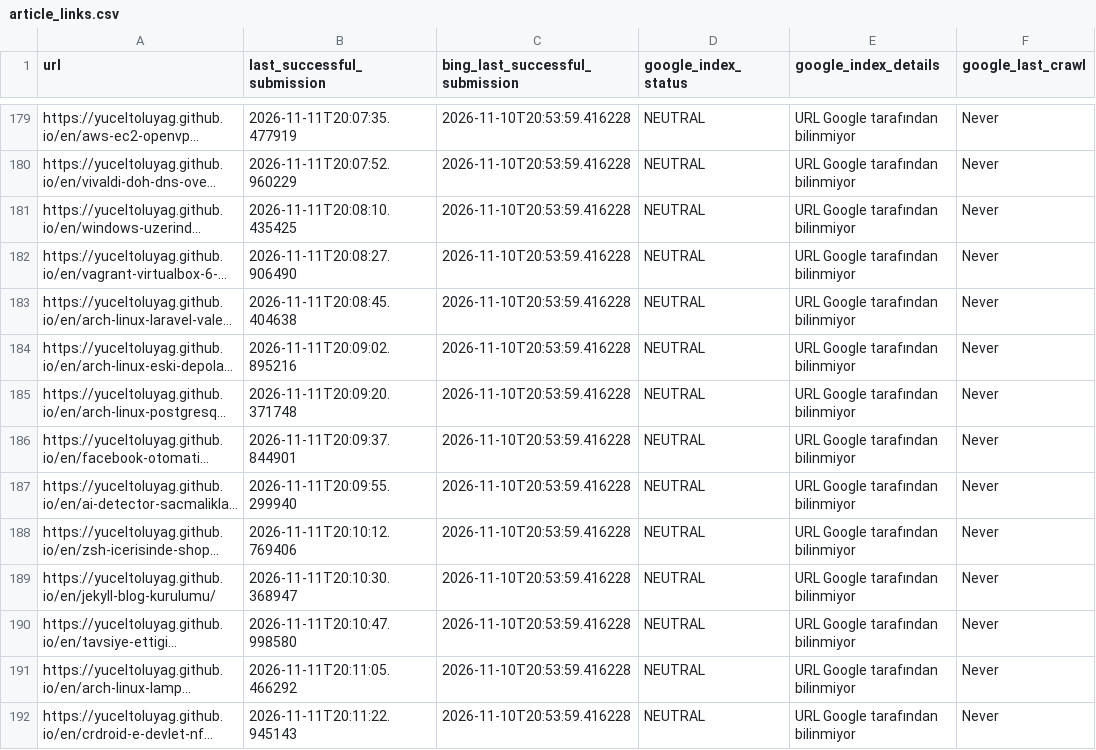
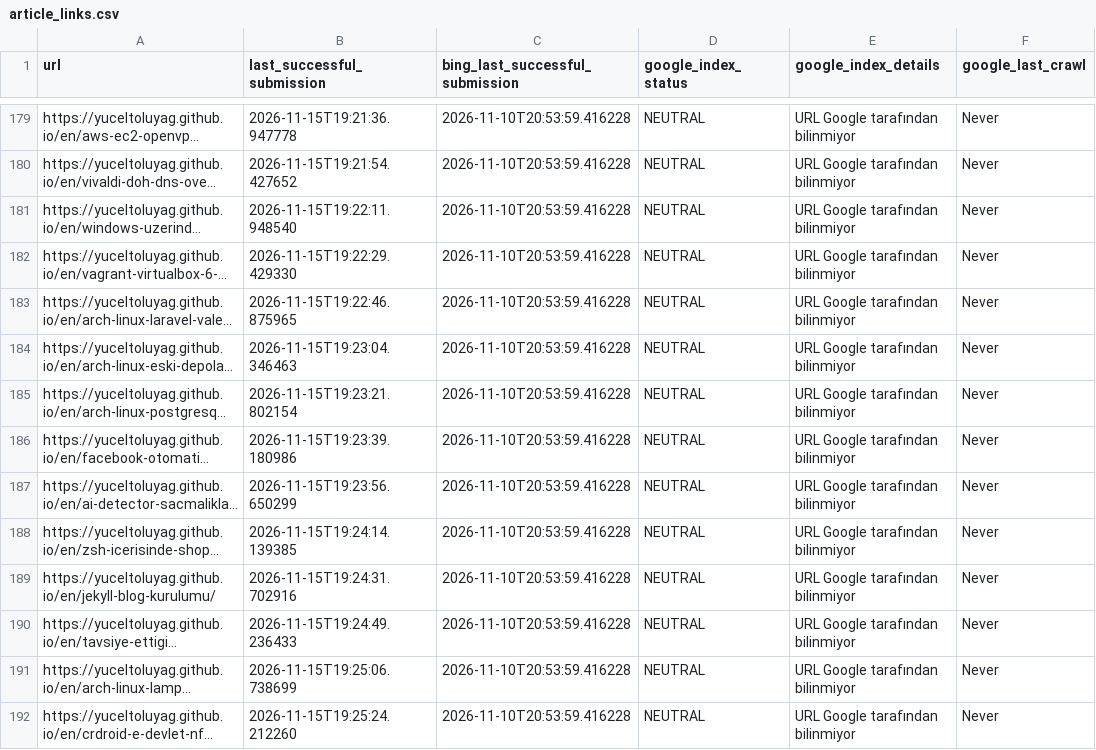
Before and after one commit to yuceltoluyag/google-indexing-tool, a CSV file: article_links.csv, drawn as a sheet; only a part is shown, gaps mark what is left out; long unchanged cells end in …; the diff covers the shown part only; the diff names each change by its address in the sheet, - before the commit and + after, or states it on an @@ line.

```diff
--- a/article_links.csv
+++ b/article_links.csv
-B179 (last_successful_submission): 2026-11-11T20:07:35.477919
+B179 (last_successful_submission): 2026-11-15T19:21:36.947778
-B180 (last_successful_submission): 2026-11-11T20:07:52.960229
+B180 (last_successful_submission): 2026-11-15T19:21:54.427652
-B181 (last_successful_submission): 2026-11-11T20:08:10.435425
+B181 (last_successful_submission): 2026-11-15T19:22:11.948540
-B182 (last_successful_submission): 2026-11-11T20:08:27.906490
+B182 (last_successful_submission): 2026-11-15T19:22:29.429330
-B183 (last_successful_submission): 2026-11-11T20:08:45.404638
+B183 (last_successful_submission): 2026-11-15T19:22:46.875965
-B184 (last_successful_submission): 2026-11-11T20:09:02.895216
+B184 (last_successful_submission): 2026-11-15T19:23:04.346463
-B185 (last_successful_submission): 2026-11-11T20:09:20.371748
+B185 (last_successful_submission): 2026-11-15T19:23:21.802154
-B186 (last_successful_submission): 2026-11-11T20:09:37.844901
+B186 (last_successful_submission): 2026-11-15T19:23:39.180986
-B187 (last_successful_submission): 2026-11-11T20:09:55.299940
+B187 (last_successful_submission): 2026-11-15T19:23:56.650299
-B188 (last_successful_submission): 2026-11-11T20:10:12.769406
+B188 (last_successful_submission): 2026-11-15T19:24:14.139385
-B189 (last_successful_submission): 2026-11-11T20:10:30.368947
+B189 (last_successful_submission): 2026-11-15T19:24:31.702916
-B190 (last_successful_submission): 2026-11-11T20:10:47.998580
+B190 (last_successful_submission): 2026-11-15T19:24:49.236433
-B191 (last_successful_submission): 2026-11-11T20:11:05.466292
+B191 (last_successful_submission): 2026-11-15T19:25:06.738699
-B192 (last_successful_submission): 2026-11-11T20:11:22.945143
+B192 (last_successful_submission): 2026-11-15T19:25:24.212260
```
Also changed, not shown: 73 edited cells elsewhere in this file.
